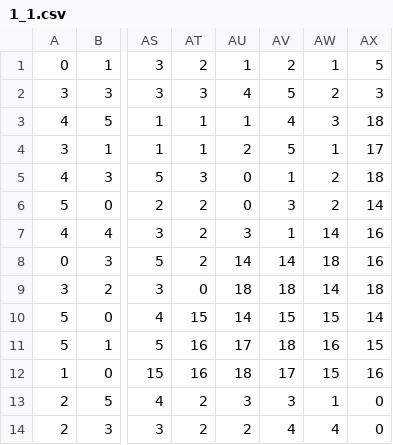
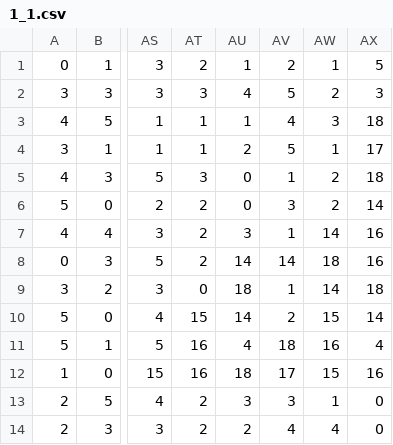
Before and after one commit to coxg/Generator, a CSV file: Generator/Maps/Tiles/1_1.csv, drawn as a sheet; only a part is shown, gaps mark what is left out; the diff names each change by its address in the sheet, - before the commit and + after, or states it on an @@ line.

```diff
--- a/Generator/Maps/Tiles/1_1.csv
+++ b/Generator/Maps/Tiles/1_1.csv
-AV9: 18
+AV9: 1
-AV10: 15
+AV10: 2
-AU11: 17
+AU11: 4
-AX11: 15
+AX11: 4
```
Also changed, not shown: 10 other files.
